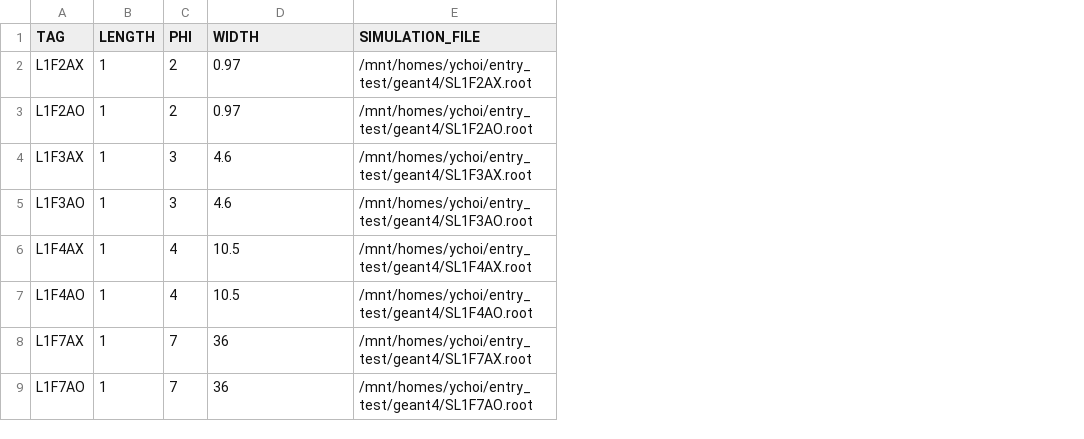
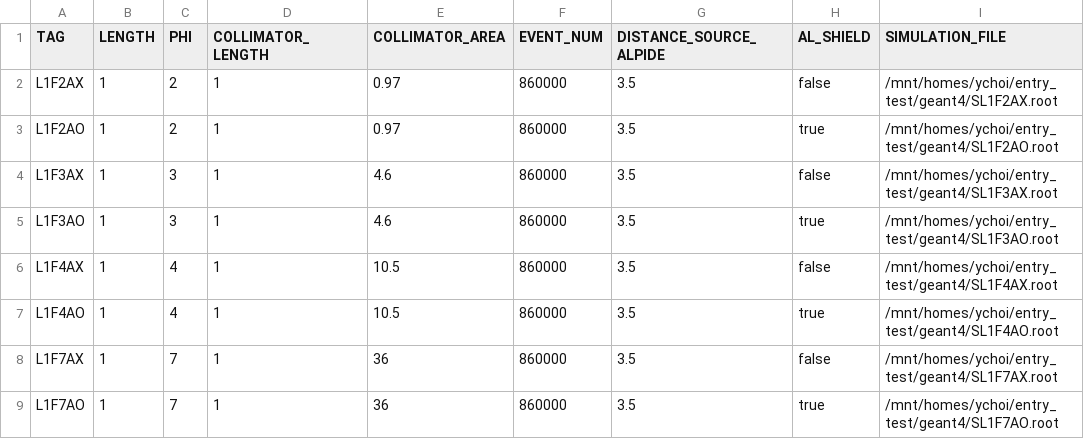
Before and after one commit to keistad-root/ATOM, a CSV file: config/g4simulation/g4information.csv, drawn as a sheet; only a part is shown; addresses are those after the commit; the diff covers the shown part only; the diff names each change by its address in the sheet, - before the commit and + after, or states it on an @@ line.

```diff
--- a/config/g4simulation/g4information.csv
+++ b/config/g4simulation/g4information.csv
+column D (COLLIMATOR_LENGTH), rows 2-9: all 1
+column F (EVENT_NUM), rows 2-9: all 860000
+column G (DISTANCE_SOURCE_ALPIDE), rows 2-9: all 3.5
+column H (AL_SHIELD), rows 2-9: false | true | false | true | false | true | false | true
-E1: WIDTH
+E1: COLLIMATOR_AREA
```
Also changed, not shown: 1 added row and 8 edited cells elsewhere in this file, 4 other files.
